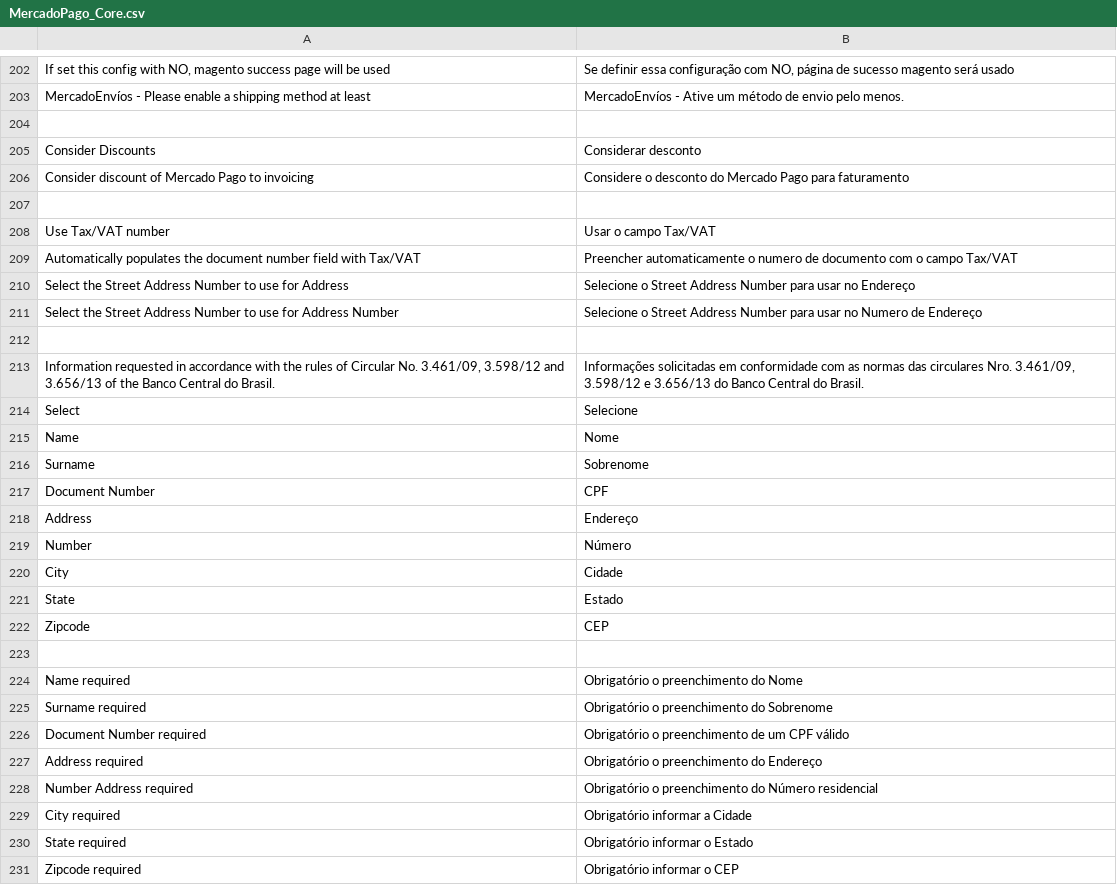
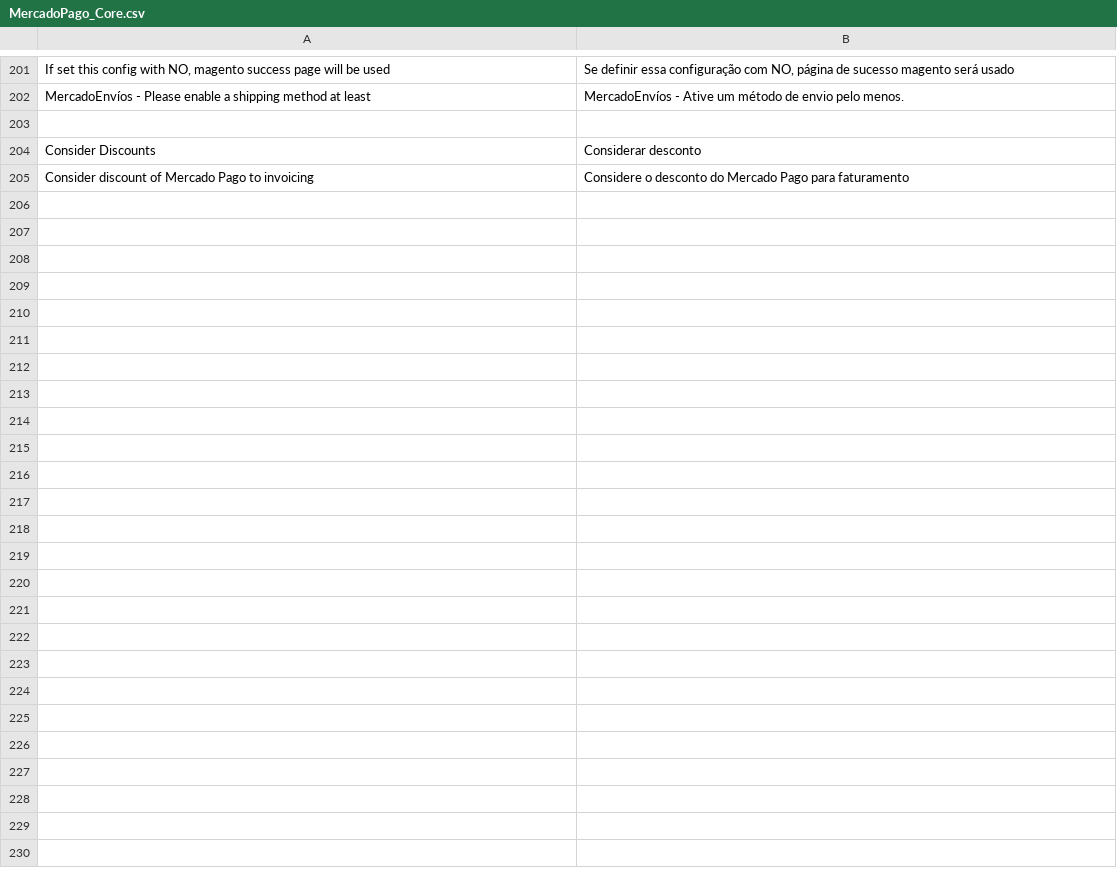
Before and after one commit to OpenMageModuleFostering/mercadopagotransparent, a CSV file: app/locale/pt_BR/MercadoPago_Core.csv, drawn as a sheet; only a part is shown, gaps mark what is left out; the diff covers the shown part only; the diff names each change by its address in the sheet, - before the commit and + after, or states it on an @@ line.

```diff
--- a/app/locale/pt_BR/MercadoPago_Core.csv
+++ b/app/locale/pt_BR/MercadoPago_Core.csv
-row 207: (empty)
-row 208: Use Tax/VAT number | Usar o campo Tax/VAT
-row 209: Automatically populates the document number field with Tax/VAT | Preencher automaticamente o numero de documento com o campo Tax/VAT
-row 210: Select the Street Address Number to use for Address | Selecione o Street Address Number para usar no Endereço
-row 211: Select the Street Address Number to use for Address Number | Selecione o Street Address Number para usar no Numero de Endereço
-row 212: (empty)
-row 213: Information requested in accordance with the rules of Circular No. 3.461/09, 3.598/12 and 3.656/13 of the Banco Central do Brasil. | Informações solicitadas em conformidade com as normas das circulares Nro. 3.461/09, 3.598/12 e 3.656/13 do Banco Central do Brasil.
-row 214: Select | Selecione
-row 215: Name | Nome
-row 216: Surname | Sobrenome
-row 217: Document Number | CPF
-row 218: Address | Endereço
-row 219: Number | Número
-row 220: City | Cidade
-row 221: State | Estado
-row 222: Zipcode | CEP
-row 223: (empty)
-row 224: Name required | Obrigatório o preenchimento do Nome
-row 225: Surname required | Obrigatório o preenchimento do Sobrenome
-row 226: Document Number required | Obrigatório o preenchimento de um CPF válido
-row 227: Address required | Obrigatório o preenchimento do Endereço
-row 228: Number Address required | Obrigatório o preenchimento do Número residencial
-row 229: City required | Obrigatório informar a Cidade
-row 230: State required | Obrigatório informar o Estado
-row 231: Zipcode required | Obrigatório informar o CEP
```
Also changed, not shown: 1 removed row and 3 edited cells elsewhere in this file, app/locale/es_CL/MercadoPago_Core.csv, app/locale/es_CO/MercadoPago_Core.csv, 31 other files.
